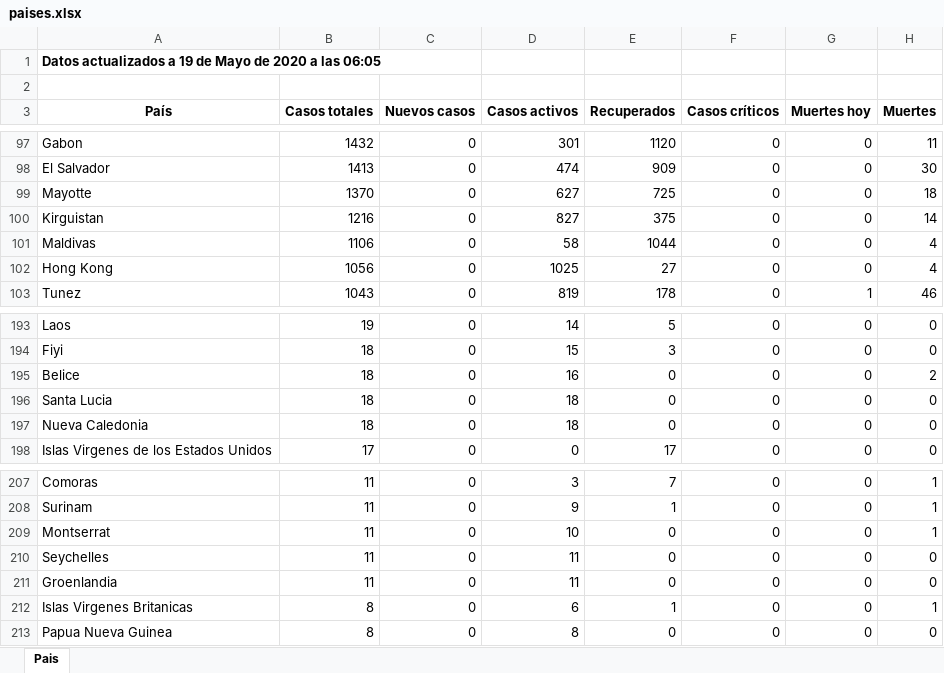
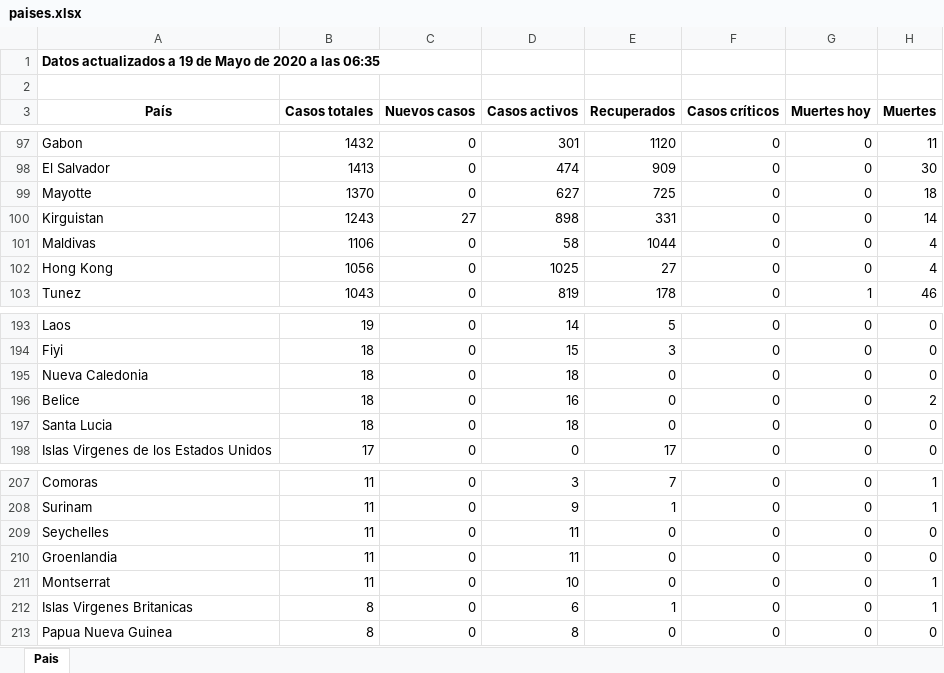
Before and after one commit to Dviejopomata/covid-19-data, an Excel workbook: paises.xlsx, sheet Pais, drawn as a sheet; only a part is shown, gaps mark what is left out; values as stored, in another font and other column widths than the file's, no borders; the diff names each change by its address in the sheet, - before the commit and + after, or states it on an @@ line.

```diff
--- a/paises.xlsx (sheet Pais)
+++ b/paises.xlsx (sheet Pais)
-A1 (País): …a las 06:05
+A1 (País): …a las 06:35
-B100 (Casos totales): 1216
+B100 (Casos totales): 1243
-C100 (Nuevos casos): 0
+C100 (Nuevos casos): 27
-D100 (Casos activos): 827
+D100 (Casos activos): 898
-E100 (Recuperados): 375
+E100 (Recuperados): 331
@@ row 197 moved to row 195: Nueva Caledonia @@
@@ row 209 moved to row 211: Montserrat @@
```
Also changed, not shown: provincias_spain.xlsx, 3 other files.
